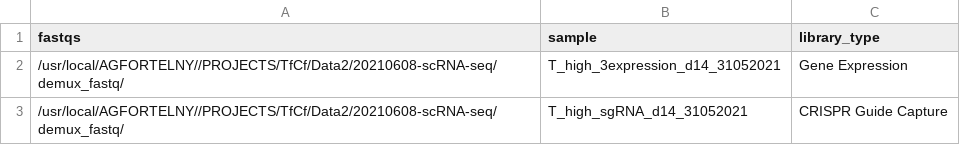
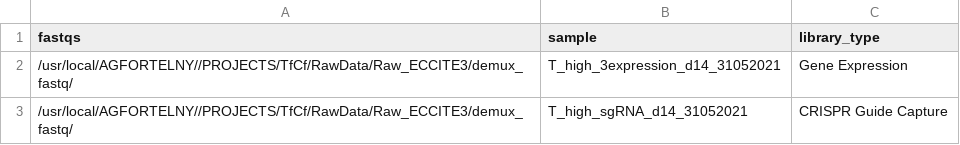
Before and after one commit to csbg/tfcf, a CSV file: metadata/ECCITE3_high_14d_Library.csv, drawn as a sheet.

```diff
--- a/metadata/ECCITE3_high_14d_Library.csv
+++ b/metadata/ECCITE3_high_14d_Library.csv
@@ -1,3 +1,3 @@
 fastqs,sample,library_type
-/usr/local/AGFORTELNY//PROJECTS/TfCf/Data2/20210608-scRNA-seq/demux_fastq/,T_high_3expression_d14_31052021,Gene Expression
-/usr/local/AGFORTELNY//PROJECTS/TfCf/Data2/20210608-scRNA-seq/demux_fastq/,T_high_sgRNA_d14_31052021,CRISPR Guide Capture
+/usr/local/AGFORTELNY//PROJECTS/TfCf/RawData/Raw_ECCITE3/demux_fastq/,T_high_3expression_d14_31052021,Gene Expression
+/usr/local/AGFORTELNY//PROJECTS/TfCf/RawData/Raw_ECCITE3/demux_fastq/,T_high_sgRNA_d14_31052021,CRISPR Guide Capture
```
Also changed, not shown: metadata/ECCITE3_high_7d_Library.csv, metadata/ECCITE3_low_14d_Library.csv, 4 other files.
